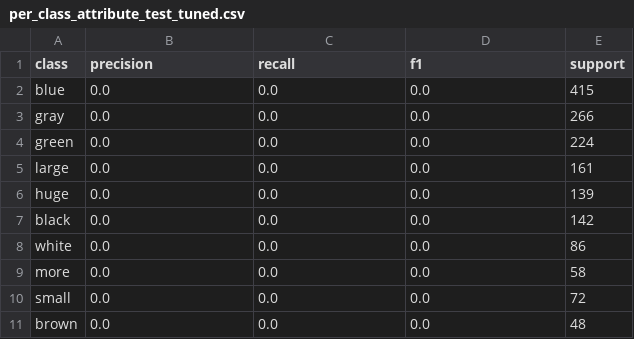
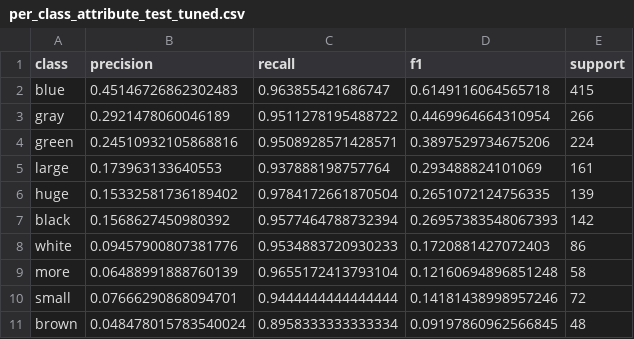
Before and after one commit to amirkiarafiei/deep-learning-project, a CSV file: results/track4_v6/multitask/metrics/per_class_attribute_test_tuned.csv, drawn as a sheet; only a part is shown; the diff covers the shown part only.

```diff
--- a/results/track4_v6/multitask/metrics/per_class_attribute_test_tuned.csv
+++ b/results/track4_v6/multitask/metrics/per_class_attribute_test_tuned.csv
@@ -1,11 +1,11 @@
 class,precision,recall,f1,support
-blue,0.0,0.0,0.0,415
-gray,0.0,0.0,0.0,266
-green,0.0,0.0,0.0,224
-large,0.0,0.0,0.0,161
-huge,0.0,0.0,0.0,139
-black,0.0,0.0,0.0,142
-white,0.0,0.0,0.0,86
-more,0.0,0.0,0.0,58
-small,0.0,0.0,0.0,72
-brown,0.0,0.0,0.0,48
+blue,0.45146726862302483,0.963855421686747,0.6149116064565718,415
+gray,0.2921478060046189,0.9511278195488722,0.4469964664310954,266
+green,0.24510932105868816,0.9508928571428571,0.3897529734675206,224
+large,0.173963133640553,0.937888198757764,0.293488824101069,161
+huge,0.15332581736189402,0.9784172661870504,0.2651072124756335,139
+black,0.1568627450980392,0.9577464788732394,0.26957383548067393,142
+white,0.09457900807381776,0.9534883720930233,0.1720881427072403,86
+more,0.06488991888760139,0.9655172413793104,0.12160694896851248,58
+small,0.07666290868094701,0.9444444444444444,0.14181438998957246,72
+brown,0.048478015783540024,0.8958333333333334,0.09197860962566845,48
```
Also changed, not shown: 39 edited cells elsewhere in this file, results/track4_v6/attribute/metrics/history.csv, results/track4_v6/attribute/metrics/per_class_attribute_test.csv, 55 other files.
